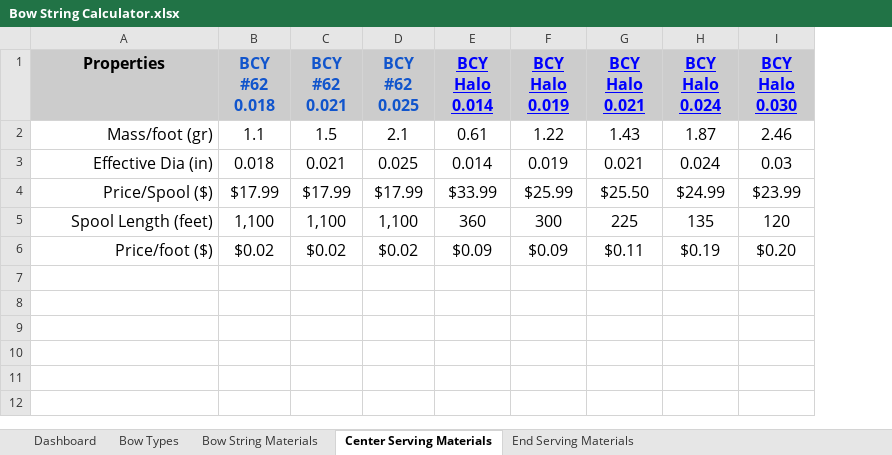
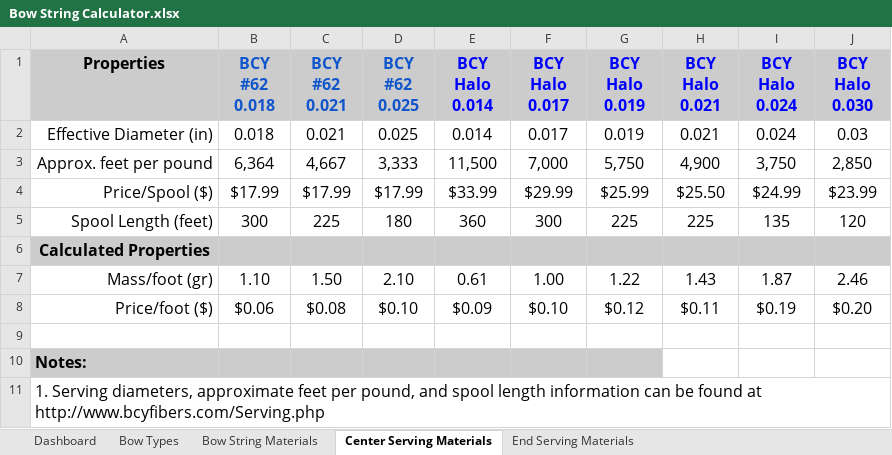
Before and after one commit to jstedfast/Archery, an Excel workbook: Bow String Calculator.xlsx, sheet Center Serving Materials, drawn as a sheet; values as stored, in another font and other column widths than the file's, no borders; removed rows and columns are numbered as before the commit, all else as after; the diff names each change by its address in the sheet, - before the commit and + after, or states it on an @@ line.

```diff
--- a/Bow String Calculator.xlsx (sheet Center Serving Materials)
+++ b/Bow String Calculator.xlsx (sheet Center Serving Materials)
+column F (BCY Halo 0.017), row 2: 0.017; rows 4-5: $29.99 | 300; row 8: $0.10
-E1 underline: on
+E1 underline: off
-G1:J1 underline: on
+G1:J1 underline: off
-row 2: Mass/foot (gr) | 1.1 | 1.5 | 2.1 | 0.61 | 1.22 | 1.43 | 1.87 | 2.46
-A2 (Properties): Effective Dia (in)
+A2 (Properties): Effective Diameter (in)
+row 3: Approx. feet per pound | 6,364 | 4,667 | 3,333 | 11,500 | 7,000 | 5,750 | 4,900 | 3,750 | 2,850
-B5 (BCY #62 0.018): 1,100
+B5 (BCY #62 0.018): 300
-C5 (BCY #62 0.021): 1,100
+C5 (BCY #62 0.021): 225
-D5 (BCY #62 0.025): 1,100
+D5 (BCY #62 0.025): 180
-G5 (BCY Halo 0.019): 300
+G5 (BCY Halo 0.019): 225
+row 6: Calculated Properties
+row 7: Mass/foot (gr) | 1.10 | 1.50 | 2.10 | 0.61 | 1.00 | 1.22 | 1.43 | 1.87 | 2.46
-B8 (BCY #62 0.018): $0.02
+B8 (BCY #62 0.018): $0.06
-C8 (BCY #62 0.021): $0.02
+C8 (BCY #62 0.021): $0.08
-D8 (BCY #62 0.025): $0.02
+D8 (BCY #62 0.025): $0.10
-G8 (BCY Halo 0.019): $0.09
+G8 (BCY Halo 0.019): $0.12
+row 9: (empty)
+row 10: Notes:
+row 11: 1. Serving diameters, approximate feet per pound, and spool length information can be found at http://www.bcyfibers.com/Serving.php
```
Also changed, not shown: sheet Dashboard, sheet End Serving Materials, sheet Bow String Materials, formulas that keep their value.
